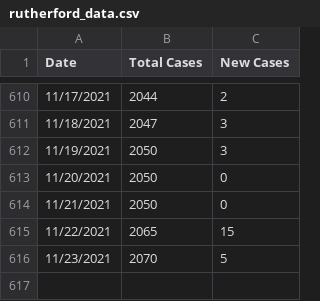
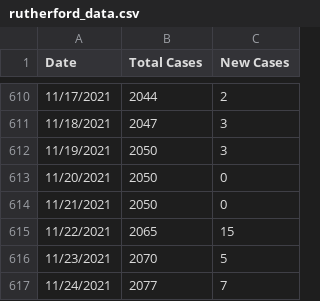
Before and after one commit to rutherford-nj/data-committee.covid-data, a CSV file: data/csv/rutherford_data.csv, drawn as a sheet; only a part is shown, gaps mark what is left out; the diff names each change by its address in the sheet, - before the commit and + after, or states it on an @@ line.

Commit message:
11/24 data

```diff
--- a/data/csv/rutherford_data.csv
+++ b/data/csv/rutherford_data.csv
+row 617: 11/24/2021 | 2077 | 7
```
